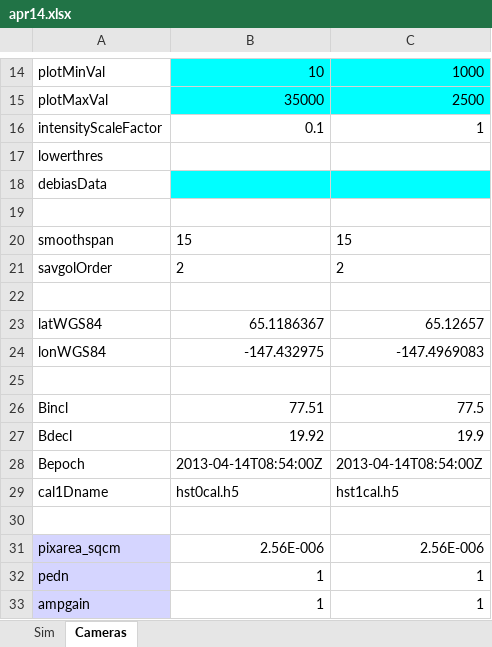
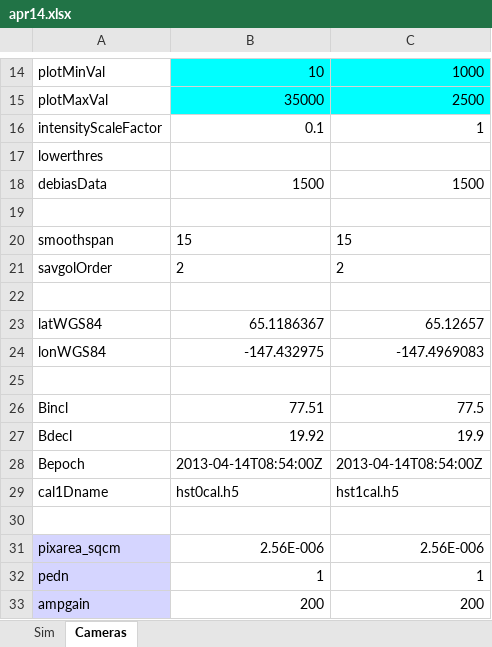
Before and after one commit to space-physics/histfeas, an Excel workbook: in/apr14.xlsx, sheet Cameras, drawn as a sheet; only a part is shown, gaps mark what is left out; values as stored, in another font and other column widths than the file's, no borders; the diff names each change by its address in the sheet, - before the commit and + after, or states it on an @@ line.

Commit message:
real data scaling, TODO observe that loading reverses brightness line but not axis

```diff
--- a/in/apr14.xlsx (sheet Cameras)
+++ b/in/apr14.xlsx (sheet Cameras)
-B18: (empty)
+B18: 1500
-B18:C18 fill: #00FFFF
+B18:C18 fill: none
-C18: (empty)
+C18: 1500
-B33: 1
+B33: 200
-C33: 1
+C33: 200
```
Also changed, not shown: sheet Sim, 3 other files.
